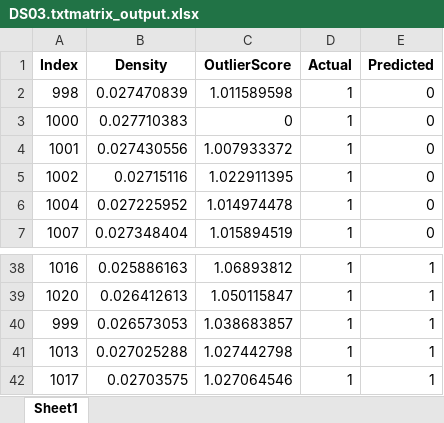
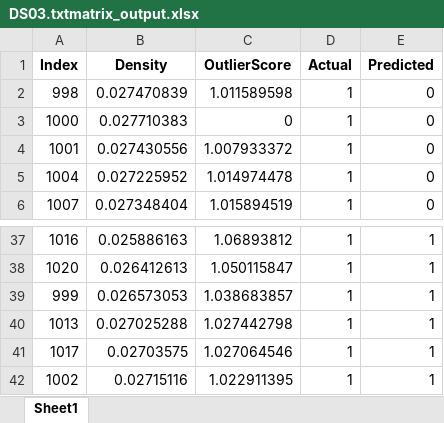
Before and after one commit to AshishRajwar21/OutlierDetectionUsingHDI, an Excel workbook: DS03.txtmatrix_output.xlsx, sheet Sheet1, drawn as a sheet; only a part is shown, gaps mark what is left out; values as stored, in another font and other column widths than the file's, no borders; removed rows and columns are numbered as before the commit, all else as after; the diff names each change by its address in the sheet, - before the commit and + after, or states it on an @@ line.

```diff
--- a/DS03.txtmatrix_output.xlsx (sheet Sheet1)
+++ b/DS03.txtmatrix_output.xlsx (sheet Sheet1)
-row 5: 1002 | 0.02715116 | 1.022911395 | 1 | 0
+row 42: 1002 | 0.02715116 | 1.022911395 | 1 | 1
```
Also changed, not shown: DS02.txtmatrix_output.xlsx, DS04.txtmatrix_output.xlsx, 3 other files.
